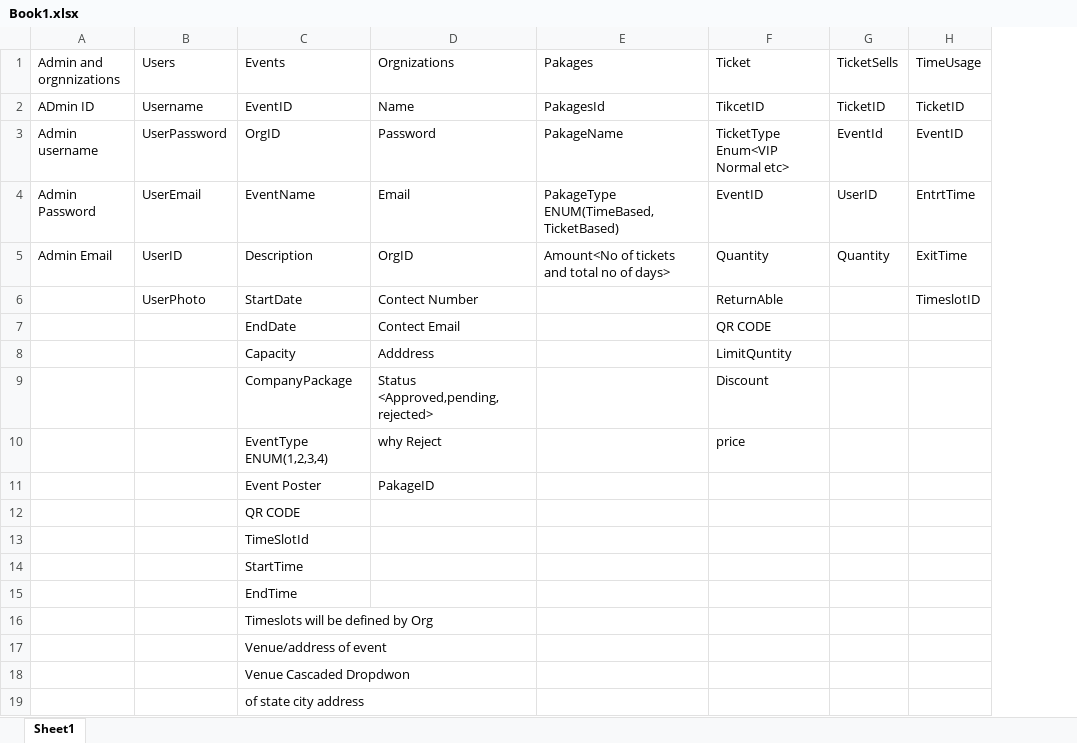
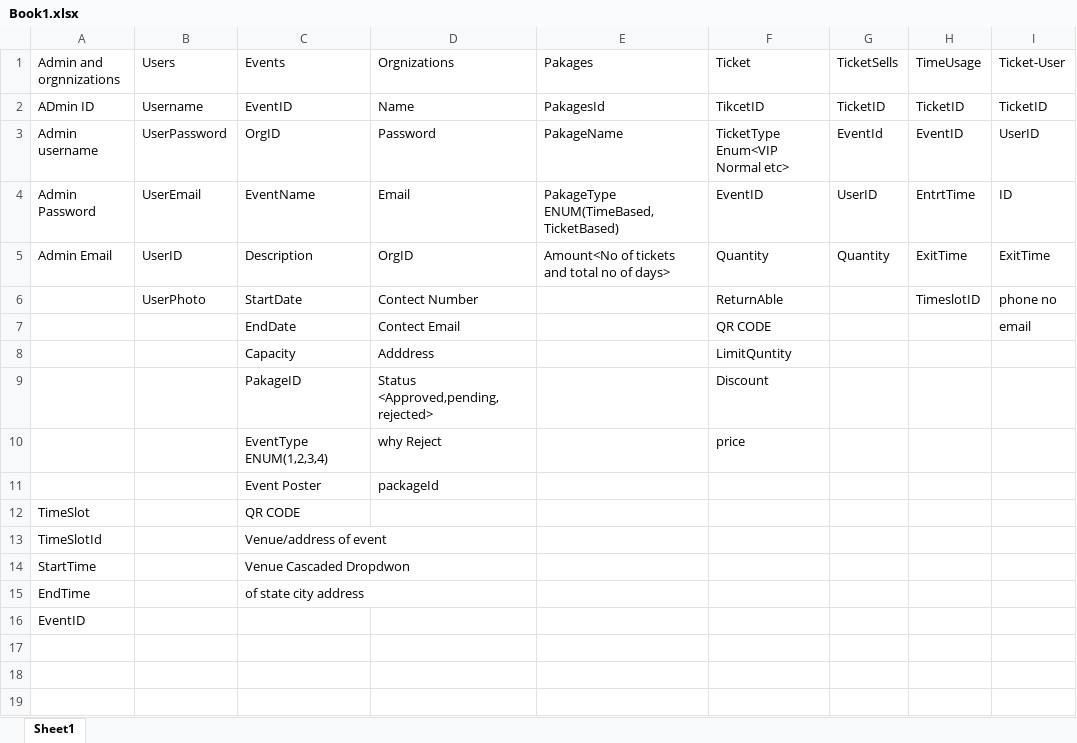
Before and after one commit to RishitRathod/Ticketing-System, an Excel workbook: Book1.xlsx, sheet Sheet1, drawn as a sheet; values as stored, in another font and other column widths than the file's, no borders; removed rows and columns are numbered as before the commit, all else as after; the diff names each change by its address in the sheet, - before the commit and + after, or states it on an @@ line.

```diff
--- a/Book1.xlsx (sheet Sheet1)
+++ b/Book1.xlsx (sheet Sheet1)
+column I (Ticket-User), rows 2-7: TicketID | UserID | ID | ExitTime | phone no | email
-C9 (Events): CompanyPackage
+C9 (Events): PakageID
-D11 (Orgnizations): PakageID
+D11 (Orgnizations): packageId
-A12 (Admin and orgnnizations): (empty)
+A12 (Admin and orgnnizations): TimeSlot
-row 13:  |  | TimeSlotId
-row 14:  |  | StartTime
-row 15:  |  | EndTime
-row 16:  |  | Timeslots will be defined by Org
-A13 (Admin and orgnnizations): (empty)
+A13 (Admin and orgnnizations): TimeSlotId
-A14 (Admin and orgnnizations): (empty)
+A14 (Admin and orgnnizations): StartTime
-A15 (Admin and orgnnizations): (empty)
+A15 (Admin and orgnnizations): EndTime
+row 16: EventID
```
Also changed, not shown: 12 other files.
